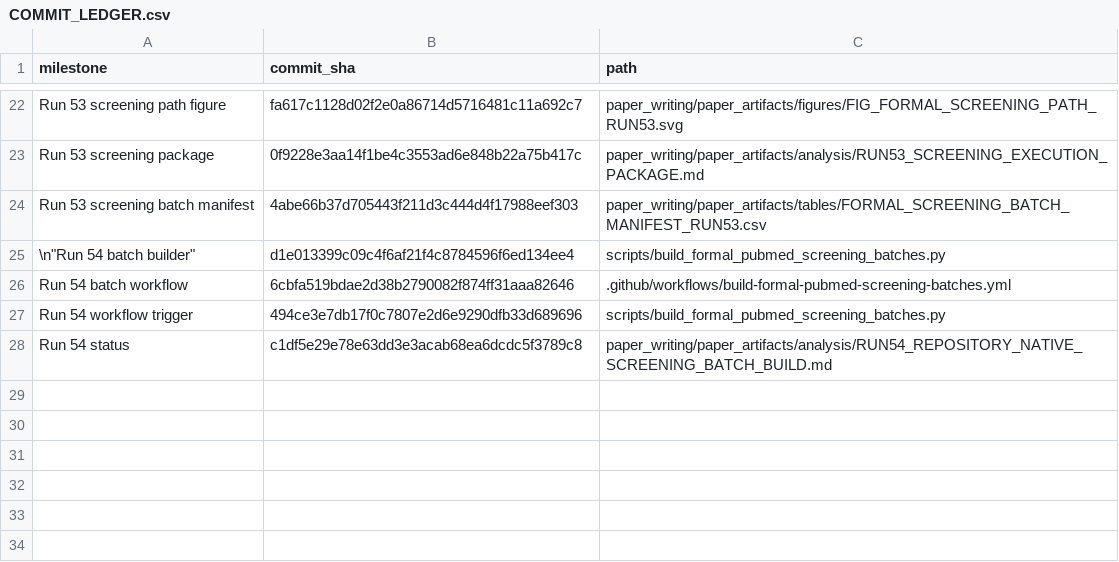
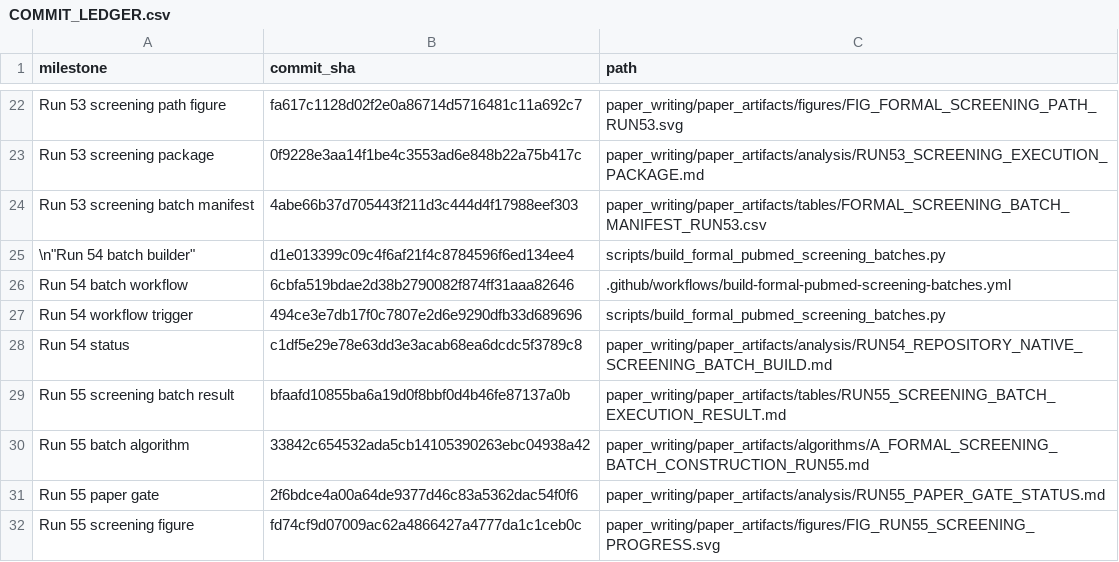
Before and after one commit to Arithmetic-Power-Geometry/Augmented-Reality-Systematic-Review, a CSV file: paper_writing/COMMIT_LEDGER.csv, drawn as a sheet; only a part is shown, gaps mark what is left out; the diff names each change by its address in the sheet, - before the commit and + after, or states it on an @@ line.

Commit message:
Append Run 55 commit ledger

```diff
--- a/paper_writing/COMMIT_LEDGER.csv
+++ b/paper_writing/COMMIT_LEDGER.csv
+row 29: Run 55 screening batch result | bfaafd10855ba6a19d0f8bbf0d4b46fe87137a0b | paper_writing/paper_artifacts/tables/RUN55_SCREENING_BATCH_EXECUTION_RESULT.md
+row 30: Run 55 batch algorithm | 33842c654532ada5cb14105390263ebc04938a42 | paper_writing/paper_artifacts/algorithms/A_FORMAL_SCREENING_BATCH_CONSTRUCTION_RUN55.md
+row 31: Run 55 paper gate | 2f6bdce4a00a64de9377d46c83a5362dac54f0f6 | paper_writing/paper_artifacts/analysis/RUN55_PAPER_GATE_STATUS.md
+row 32: Run 55 screening figure | fd74cf9d07009ac62a4866427a4777da1c1ceb0c | paper_writing/paper_artifacts/figures/FIG_RUN55_SCREENING_PROGRESS.svg
```
